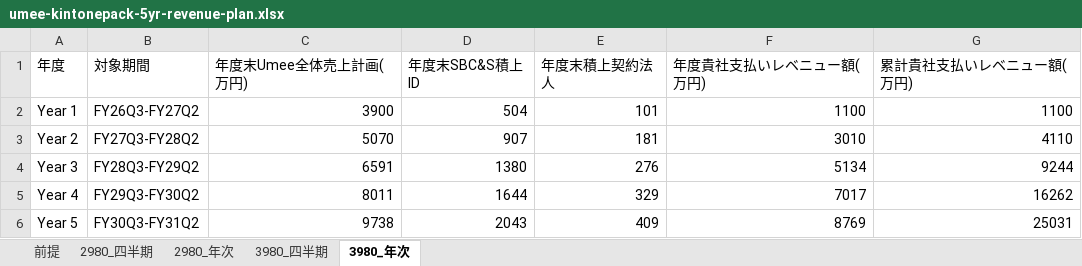
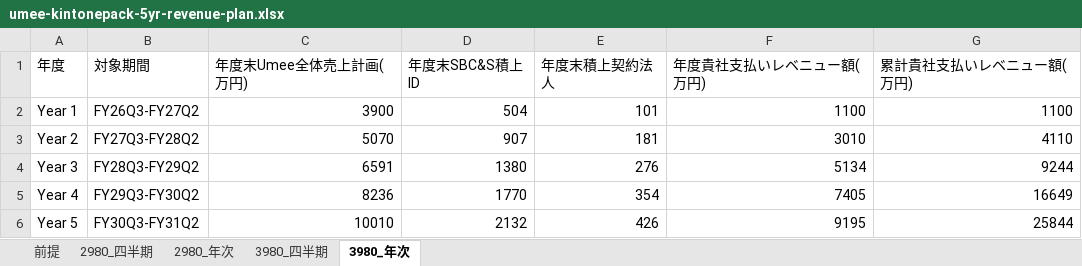
Before and after one commit to zumizumi-3/zumi-dev-lab, an Excel workbook: deck-system/decks/umee-sbcs-kintone-plan-3980/exports/umee-kintonepack-5yr-revenue-plan.xlsx, sheet 3980_年次, drawn as a sheet; values as stored, in another font and other column widths than the file's, no borders; the diff names each change by its address in the sheet, - before the commit and + after, or states it on an @@ line.

```diff
--- a/deck-system/decks/umee-sbcs-kintone-plan-3980/exports/umee-kintonepack-5yr-revenue-plan.xlsx (sheet 3980_年次)
+++ b/deck-system/decks/umee-sbcs-kintone-plan-3980/exports/umee-kintonepack-5yr-revenue-plan.xlsx (sheet 3980_年次)
-C5 (年度末Umee全体売上計画(万円)): 8011
+C5 (年度末Umee全体売上計画(万円)): 8236
-D5 (年度末SBC&S積上ID): 1644
+D5 (年度末SBC&S積上ID): 1770
-E5 (年度末積上契約法人): 329
+E5 (年度末積上契約法人): 354
-F5 (年度貴社支払いレベニュー額(万円)): 7017
+F5 (年度貴社支払いレベニュー額(万円)): 7405
-G5 (累計貴社支払いレベニュー額(万円)): 16262
+G5 (累計貴社支払いレベニュー額(万円)): 16649
-C6 (年度末Umee全体売上計画(万円)): 9738
+C6 (年度末Umee全体売上計画(万円)): 10010
-D6 (年度末SBC&S積上ID): 2043
+D6 (年度末SBC&S積上ID): 2132
-E6 (年度末積上契約法人): 409
+E6 (年度末積上契約法人): 426
-F6 (年度貴社支払いレベニュー額(万円)): 8769
+F6 (年度貴社支払いレベニュー額(万円)): 9195
-G6 (累計貴社支払いレベニュー額(万円)): 25031
+G6 (累計貴社支払いレベニュー額(万円)): 25844
```
Also changed, not shown: sheet 2980_四半期, sheet 3980_四半期, sheet 2980_年次, sheet 前提, deck-system/decks/umee-sbcs-kintone-plan/exports/umee-kintonepack-5yr-revenue-plan.xlsx, 2 other files.
